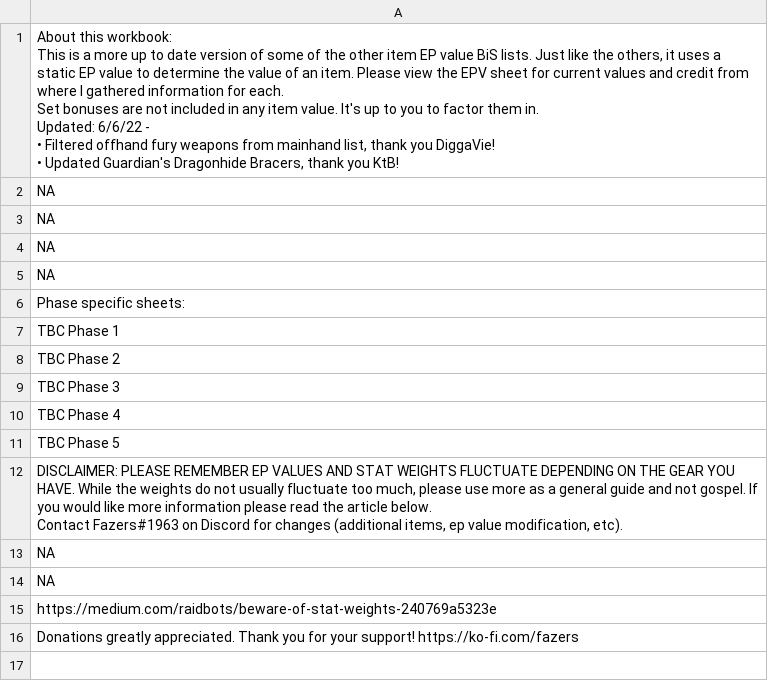
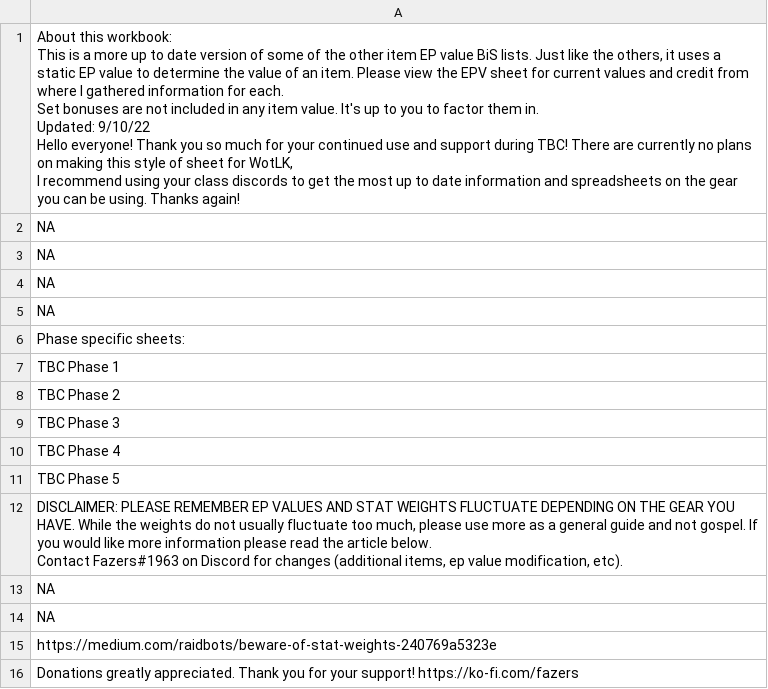
Before and after one commit to amoeba/wowclassicbis, a CSV file: INTRO.csv, drawn as a sheet.

```diff
--- a/INTRO.csv
+++ b/INTRO.csv
@@ -1,8 +1,8 @@
-"About this workbook:
-This is a more up to date version of some of the other item EP value BiS lists.  Just like the others, it uses a static EP value to determine the value of an item. Please view the EPV sheet for current values and credit from where I gathered information for each.
-Set bonuses are not included in any item value.  It's up to you to factor them in.
-
-Updated: 6/6/22 -
-• Filtered offhand fury weapons from mainhand list, thank you DiggaVie!
-• Updated Guardian's Dragonhide Bracers, thank you KtB!"
+"About this workbook:
+This is a more up to date version of some of the other item EP value BiS lists.  Just like the others, it uses a static EP value to determine the value of an item. Please view the EPV sheet for current values and credit from where I gathered information for each.
+Set bonuses are not included in any item value.  It's up to you to factor them in.
+
+Updated: 9/10/22
+Hello everyone!  Thank you so much for your continued use and support during TBC!  There are currently no plans on making this style of sheet for WotLK,
+I recommend using your class discords to get the most up to date information and spreadsheets on the gear you can  be using.  Thanks again!"
 NA
```
Also changed, not shown: Intro..csv.
